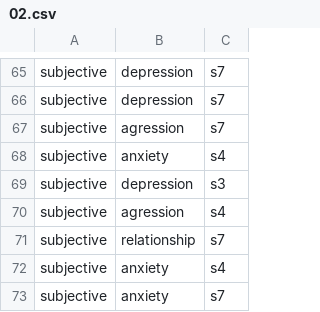
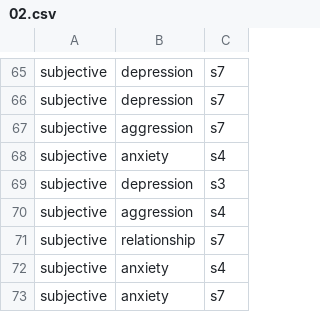
Before and after one commit to KeiShimon/lecture, a CSV file: python-kisoc_day_3/data/02.csv, drawn as a sheet; only a part is shown, gaps mark what is left out; the diff covers the shown part only.

```diff
--- a/python-kisoc_day_3/data/02.csv
+++ b/python-kisoc_day_3/data/02.csv
@@ -66,6 +66,6 @@ subjective,depression,s7
 subjective,depression,s7
-subjective,agression,s7
+subjective,aggression,s7
 subjective,anxiety,s4
 subjective,depression,s3
-subjective,agression,s4
+subjective,aggression,s4
 subjective,relationship,s7
```
Also changed, not shown: 8 edited cells elsewhere in this file, python-kisoc_day_3/data/01.csv, python-kisoc_day_3/data/03.csv.
